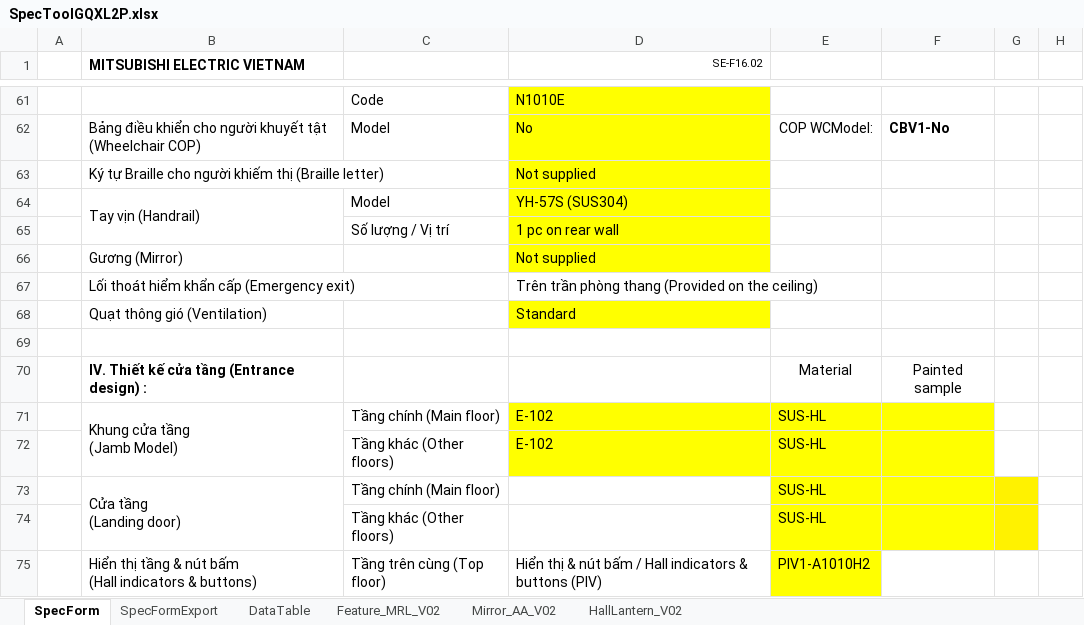
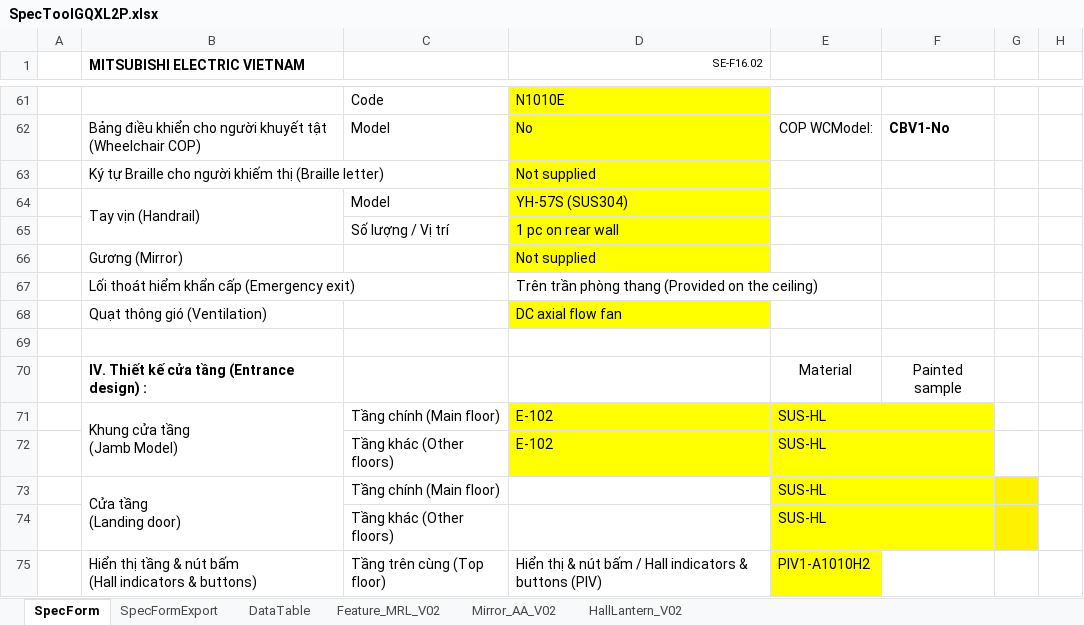
Before and after one commit to thangpham2992-svg/SPECTOOL_2026, an Excel workbook: database/SpecToolGQXL2P.xlsx, sheet SpecForm, drawn as a sheet; only a part is shown, gaps mark what is left out; values as stored, in another font and other column widths than the file's, no borders; charts and pictures and conditional formats and table styles not drawn; the diff names each change by its address in the sheet, - before the commit and + after, or states it on an @@ line.

```diff
--- a/database/SpecToolGQXL2P.xlsx (sheet SpecForm)
+++ b/database/SpecToolGQXL2P.xlsx (sheet SpecForm)
-D68 (SE-F16.02): Standard
+D68 (SE-F16.02): DC axial flow fan
```
Also changed, not shown: sheet SpecFormExport, sheet DataTable, charts or pictures, 10 other files.
